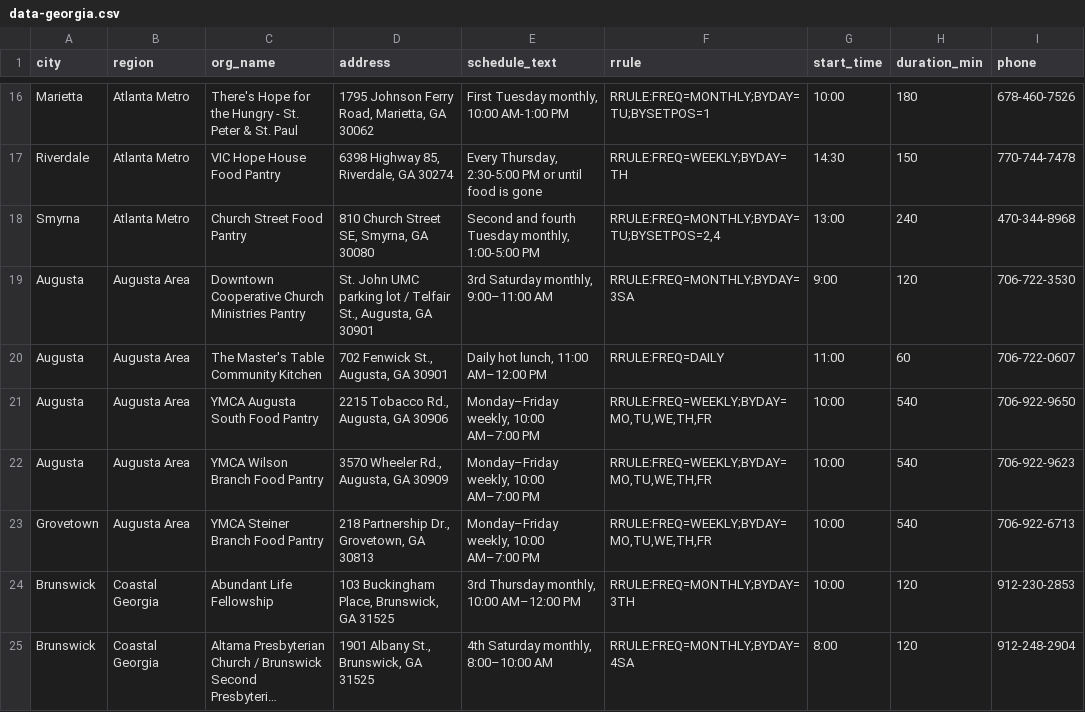
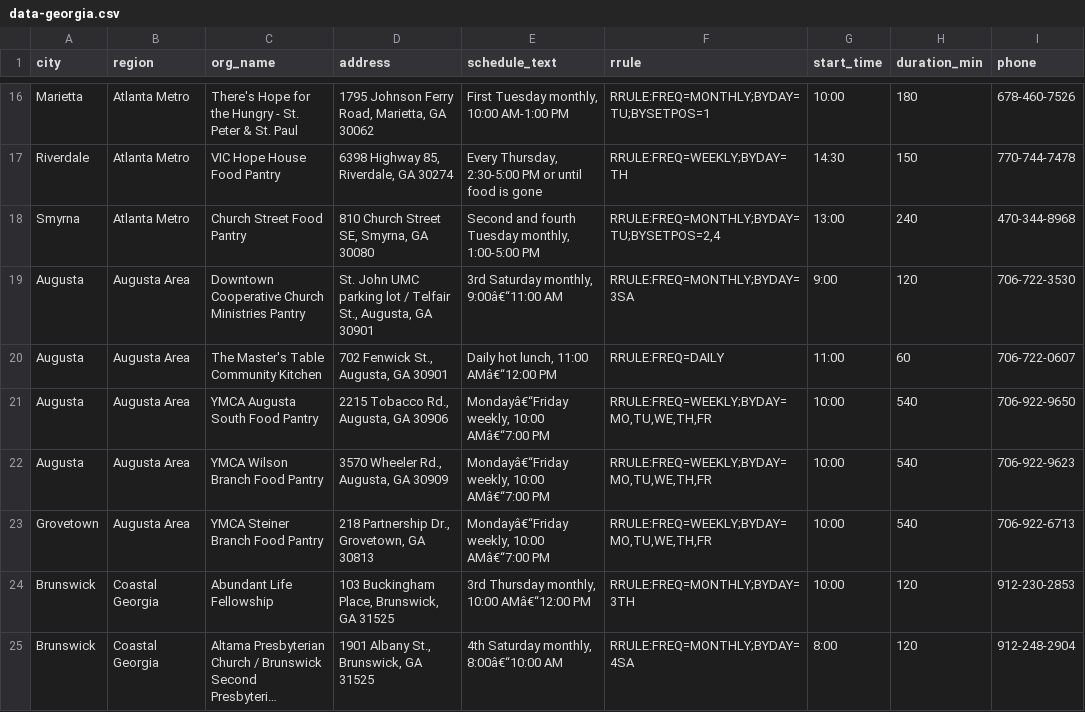
Before and after one commit to freefoodcalendars/freefoodcalendars, a CSV file: data-georgia.csv, drawn as a sheet; only a part is shown, gaps mark what is left out; long unchanged cells end in …; the diff covers the shown part only; the diff names each change by its address in the sheet, - before the commit and + after, or states it on an @@ line.

```diff
--- a/data-georgia.csv
+++ b/data-georgia.csv
-E19 (schedule_text): 3rd Saturday monthly, 9:00–11:00 AM
+E19 (schedule_text): 3rd Saturday monthly, 9:00â€“11:00 AM
-E20 (schedule_text): Daily hot lunch, 11:00 AM–12:00 PM
+E20 (schedule_text): Daily hot lunch, 11:00 AMâ€“12:00 PM
-E21:E23 (schedule_text): Monday–Friday weekly, 10:00 AM–7:00 PM
+E21:E23 (schedule_text): Mondayâ€“Friday weekly, 10:00 AMâ€“7:00 PM
-E24 (schedule_text): 3rd Thursday monthly, 10:00 AM–12:00 PM
+E24 (schedule_text): 3rd Thursday monthly, 10:00 AMâ€“12:00 PM
-E25 (schedule_text): 4th Saturday monthly, 8:00–10:00 AM
+E25 (schedule_text): 4th Saturday monthly, 8:00â€“10:00 AM
```
Also changed, not shown: 2 added rows and 88 edited cells elsewhere in this file.
